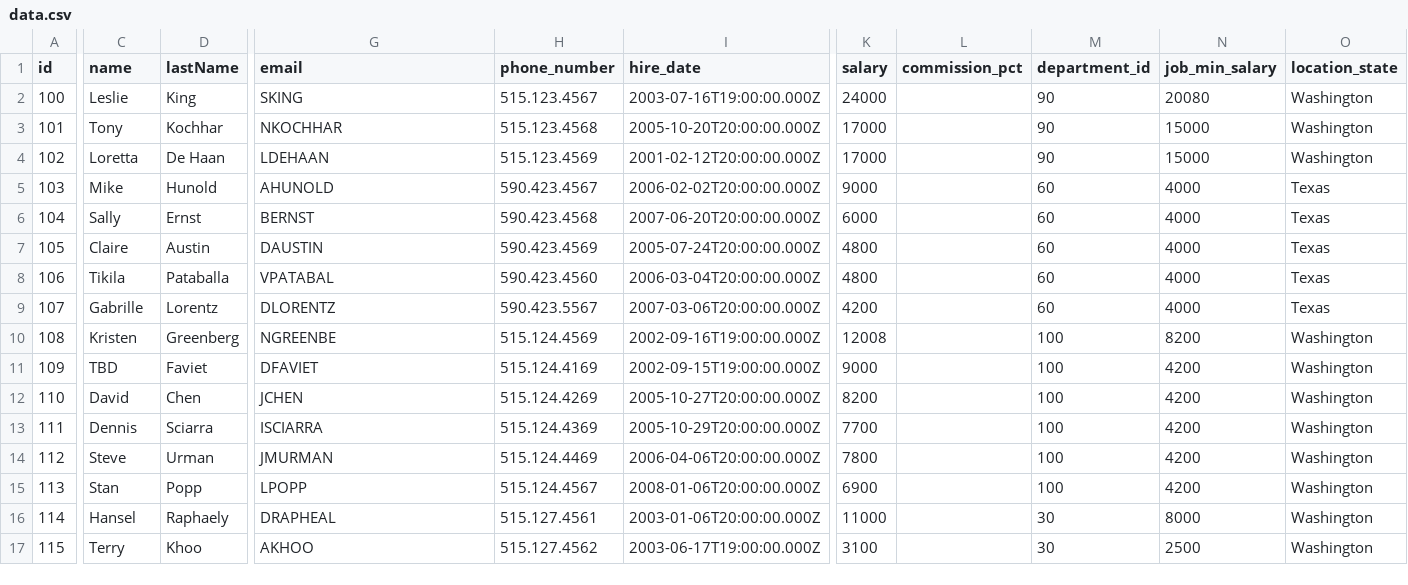
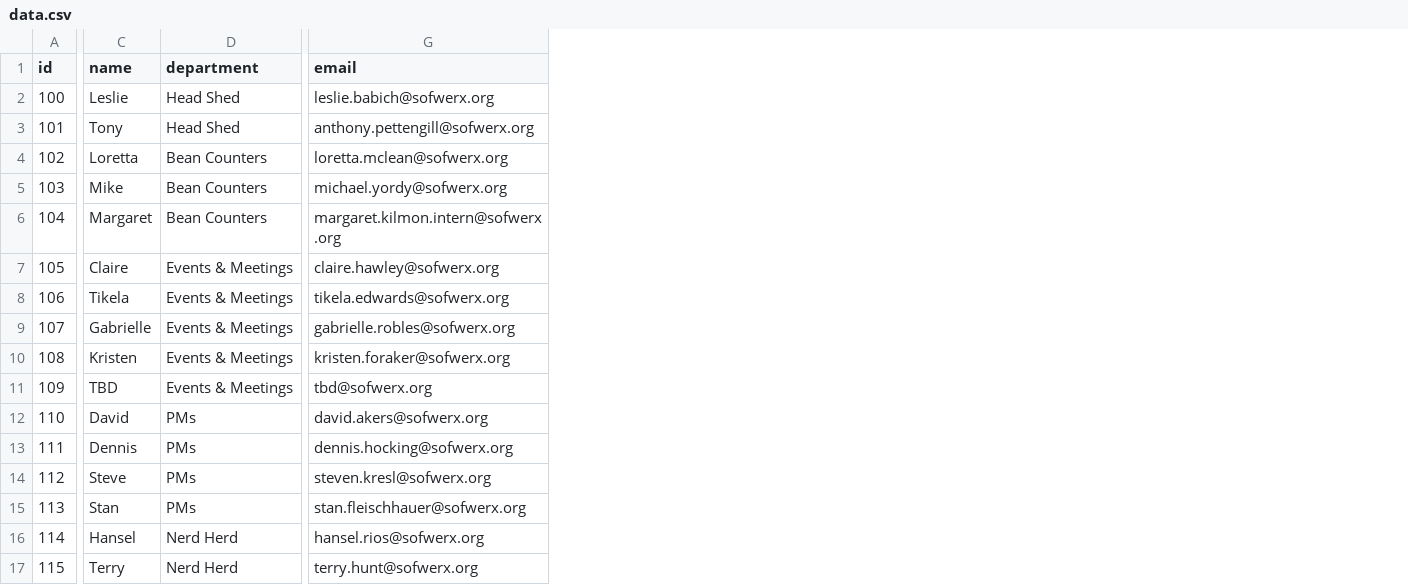
Before and after one commit to ambernguyenSOF/org-chart, a CSV file: public/data.csv, drawn as a sheet; only a part is shown, gaps mark what is left out; removed rows and columns are numbered as before the commit, all else as after; the diff covers the shown part only; the diff names each change by its address in the sheet, - before the commit and + after, or states it on an @@ line.

```diff
--- a/public/data.csv
+++ b/public/data.csv
-column D (lastName), rows 2-17: King | Kochhar | De Haan | Hunold | Ernst | Austin | Pataballa | Lorentz | Greenberg | Faviet | Chen | Sciarra | Urman | Popp | Raphaely | Khoo
+column D (department), rows 2-17: Head Shed | Head Shed | Bean Counters | Bean Counters | Bean Counters | Events & Meetings | Events & Meetings | Events & Meetings | Events & Meetings | Events & Meetings | PMs | PMs | PMs | PMs | Nerd Herd | Nerd Herd
-column H (phone_number), rows 2-17: 515.123.4567 | 515.123.4568 | 515.123.4569 | 590.423.4567 | 590.423.4568 | 590.423.4569 | 590.423.4560 | 590.423.5567 | 515.124.4569 | 515.124.4169 | 515.124.4269 | 515.124.4369 | 515.124.4469 | 515.124.4567 | 515.127.4561 | 515.127.4562
-column I (hire_date), rows 2-17: 2003-07-16T19:00:00.000Z | 2005-10-20T20:00:00.000Z | 2001-02-12T20:00:00.000Z | 2006-02-02T20:00:00.000Z | 2007-06-20T20:00:00.000Z | 2005-07-24T20:00:00.000Z | 2006-03-04T20:00:00.000Z | 2007-03-06T20:00:00.000Z | 2002-09-16T19:00:00.000Z | 2002-09-15T19:00:00.000Z | 2005-10-27T20:00:00.000Z | 2005-10-29T20:00:00.000Z | 2006-04-06T20:00:00.000Z | 2008-01-06T20:00:00.000Z | 2003-01-06T20:00:00.000Z | 2003-06-17T19:00:00.000Z
-column K (salary), rows 2-17: 24000 | 17000 | 17000 | 9000 | 6000 | 4800 | 4800 | 4200 | 12008 | 9000 | 8200 | 7700 | 7800 | 6900 | 11000 | 3100
-column L (commission_pct), empty
-column M (department_id), rows 2-17: 90 | 90 | 90 | 60 | 60 | 60 | 60 | 60 | 100 | 100 | 100 | 100 | 100 | 100 | 30 | 30
-column N (job_min_salary), rows 2-17: 20080 | 15000 | 15000 | 4000 | 4000 | 4000 | 4000 | 4000 | 8200 | 4200 | 4200 | 4200 | 4200 | 4200 | 8000 | 2500
-column O (location_state), rows 2-17: Washington | Washington | Washington | Texas | Texas | Texas | Texas | Texas | Washington | Washington | Washington | Washington | Washington | Washington | Washington | Washington
-G2 (email): SKING
+G2 (email): leslie.babich@sofwerx.org
-G3 (email): NKOCHHAR
+G3 (email): anthony.pettengill@sofwerx.org
-G4 (email): LDEHAAN
+G4 (email): loretta.mclean@sofwerx.org
-G5 (email): AHUNOLD
+G5 (email): michael.yordy@sofwerx.org
-C6 (name): Sally
+C6 (name): Margaret
-G6 (email): BERNST
+G6 (email): margaret.kilmon.intern@sofwerx.org
-G7 (email): DAUSTIN
+G7 (email): claire.hawley@sofwerx.org
-C8 (name): Tikila
+C8 (name): Tikela
-G8 (email): VPATABAL
+G8 (email): tikela.edwards@sofwerx.org
-C9 (name): Gabrille
+C9 (name): Gabrielle
-G9 (email): DLORENTZ
+G9 (email): gabrielle.robles@sofwerx.org
-G10 (email): NGREENBE
+G10 (email): kristen.foraker@sofwerx.org
-G11 (email): DFAVIET
+G11 (email): tbd@sofwerx.org
-G12 (email): JCHEN
+G12 (email): david.akers@sofwerx.org
-G13 (email): ISCIARRA
+G13 (email): dennis.hocking@sofwerx.org
-G14 (email): JMURMAN
+G14 (email): steven.kresl@sofwerx.org
-G15 (email): LPOPP
+G15 (email): stan.fleischhauer@sofwerx.org
-G16 (email): DRAPHEAL
+G16 (email): hansel.rios@sofwerx.org
-G17 (email): AKHOO
+G17 (email): terry.hunt@sofwerx.org
```
Also changed, not shown: 1 added row, 9 removed columns and 22 edited cells elsewhere in this file, 5 other files.
